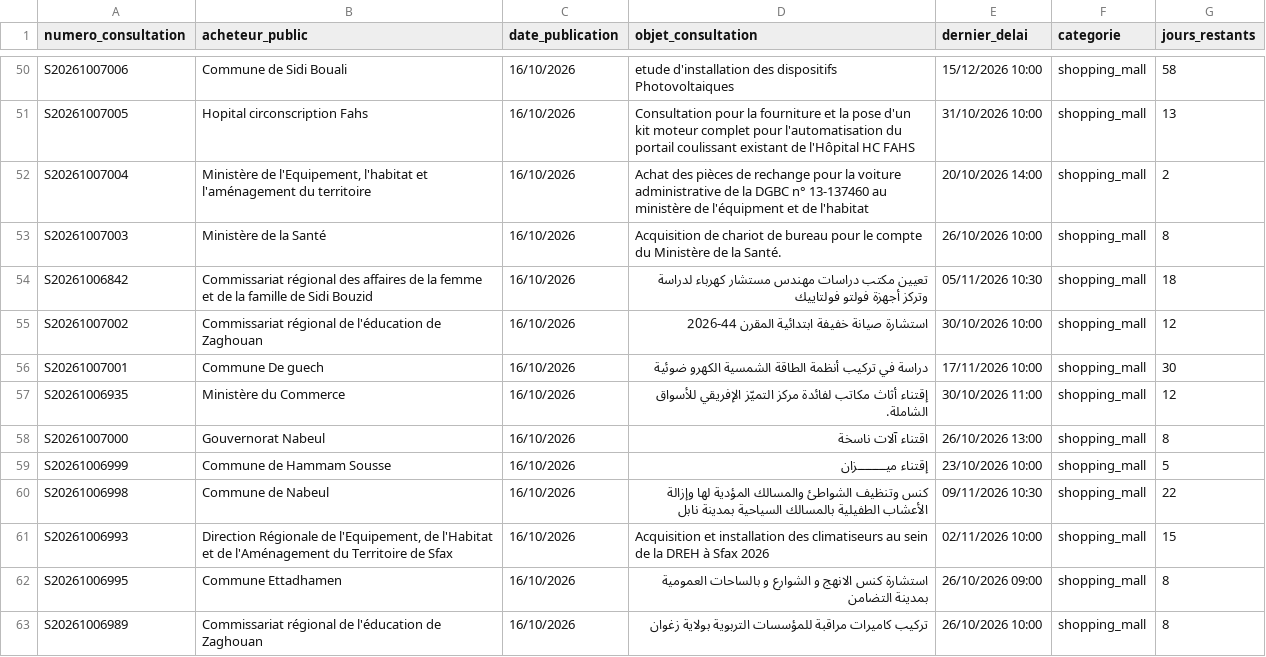
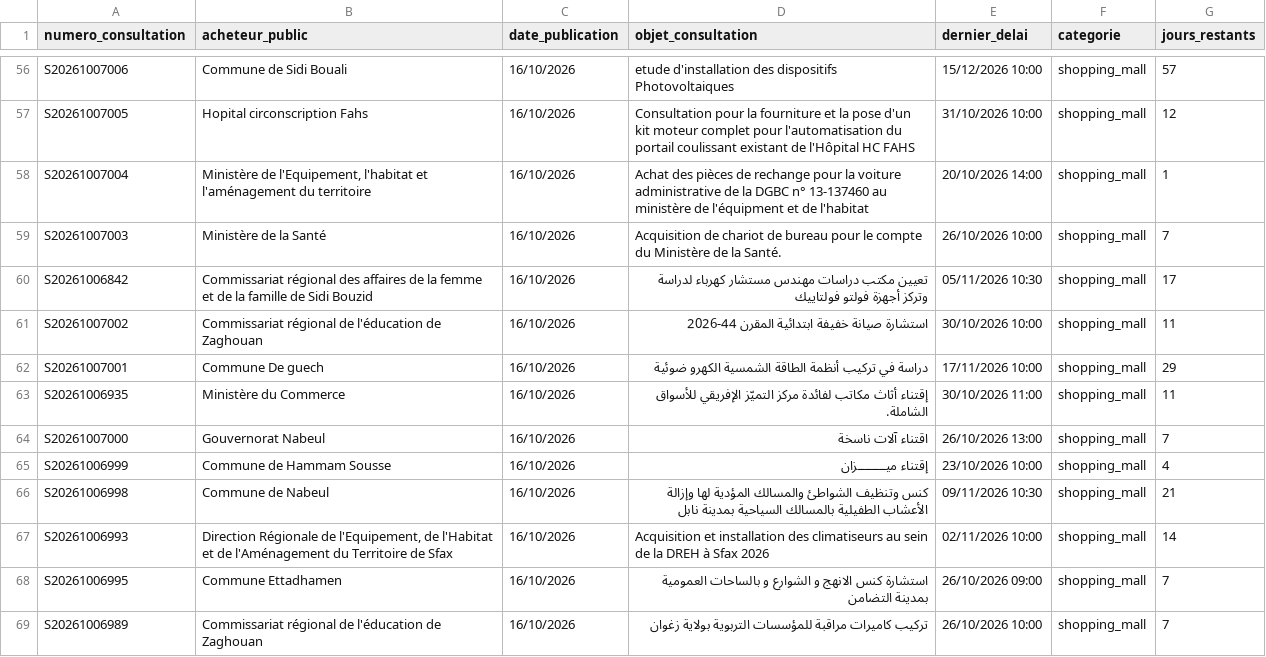
Before and after one commit to yasssinemoumniii-lgtm/aker-service-tuneps, a CSV file: app/data/cleaned_shopping_mall.csv, drawn as a sheet; only a part is shown, gaps mark what is left out; addresses are those after the commit; the diff covers the shown part only; the diff names each change by its address in the sheet, - before the commit and + after, or states it on an @@ line.

```diff
--- a/app/data/cleaned_shopping_mall.csv
+++ b/app/data/cleaned_shopping_mall.csv
-G56 (jours_restants): 58
+G56 (jours_restants): 57
-G57 (jours_restants): 13
+G57 (jours_restants): 12
-G58 (jours_restants): 2
+G58 (jours_restants): 1
-G59 (jours_restants): 8
+G59 (jours_restants): 7
-G60 (jours_restants): 18
+G60 (jours_restants): 17
-G61 (jours_restants): 12
+G61 (jours_restants): 11
-G62 (jours_restants): 30
+G62 (jours_restants): 29
-G63 (jours_restants): 12
+G63 (jours_restants): 11
-G64 (jours_restants): 8
+G64 (jours_restants): 7
-G65 (jours_restants): 5
+G65 (jours_restants): 4
-G66 (jours_restants): 22
+G66 (jours_restants): 21
-G67 (jours_restants): 15
+G67 (jours_restants): 14
-G68:G69 (jours_restants): 8
+G68:G69 (jours_restants): 7
```
Also changed, not shown: 6 added rows, 6 removed rows and 80 edited cells elsewhere in this file, app/data/clustered_shopping_mall.csv, 6 other files.
